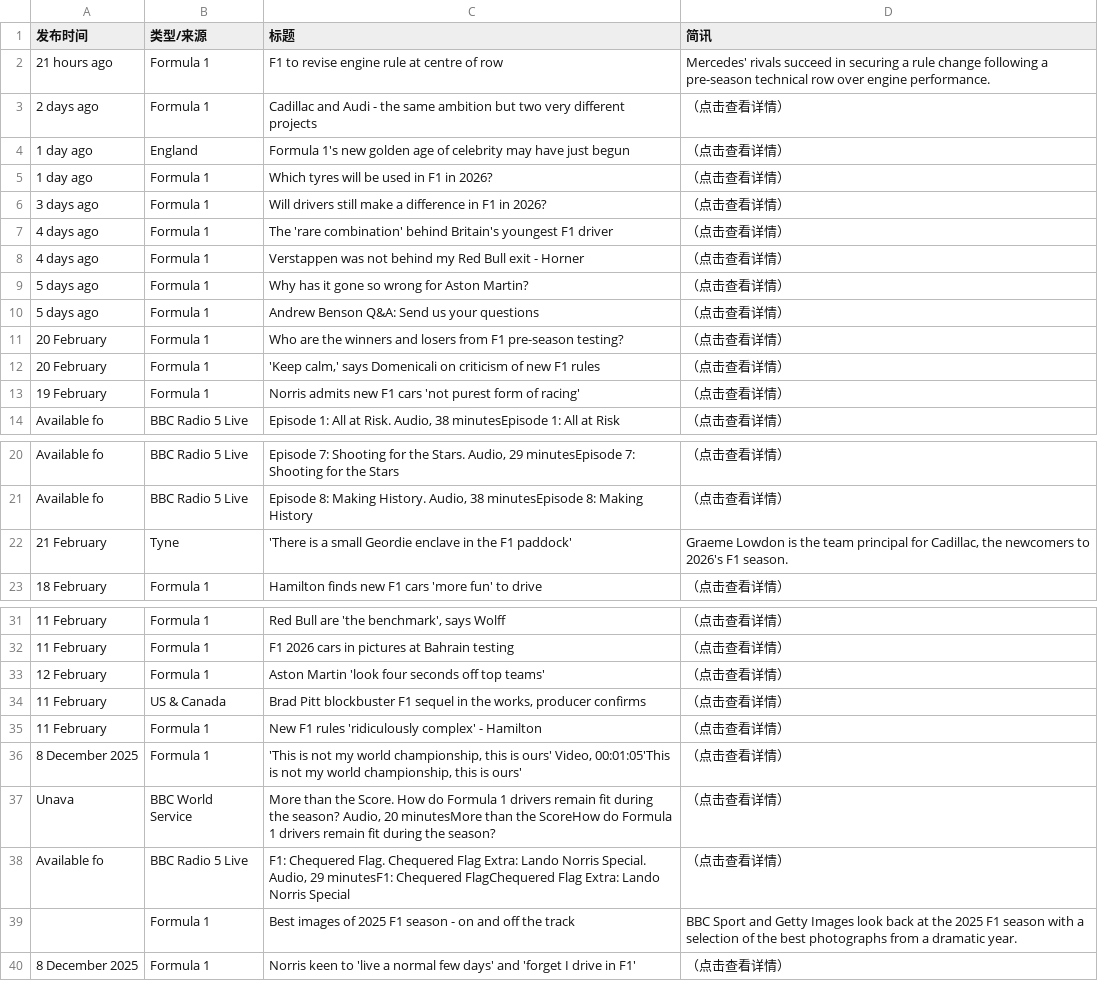
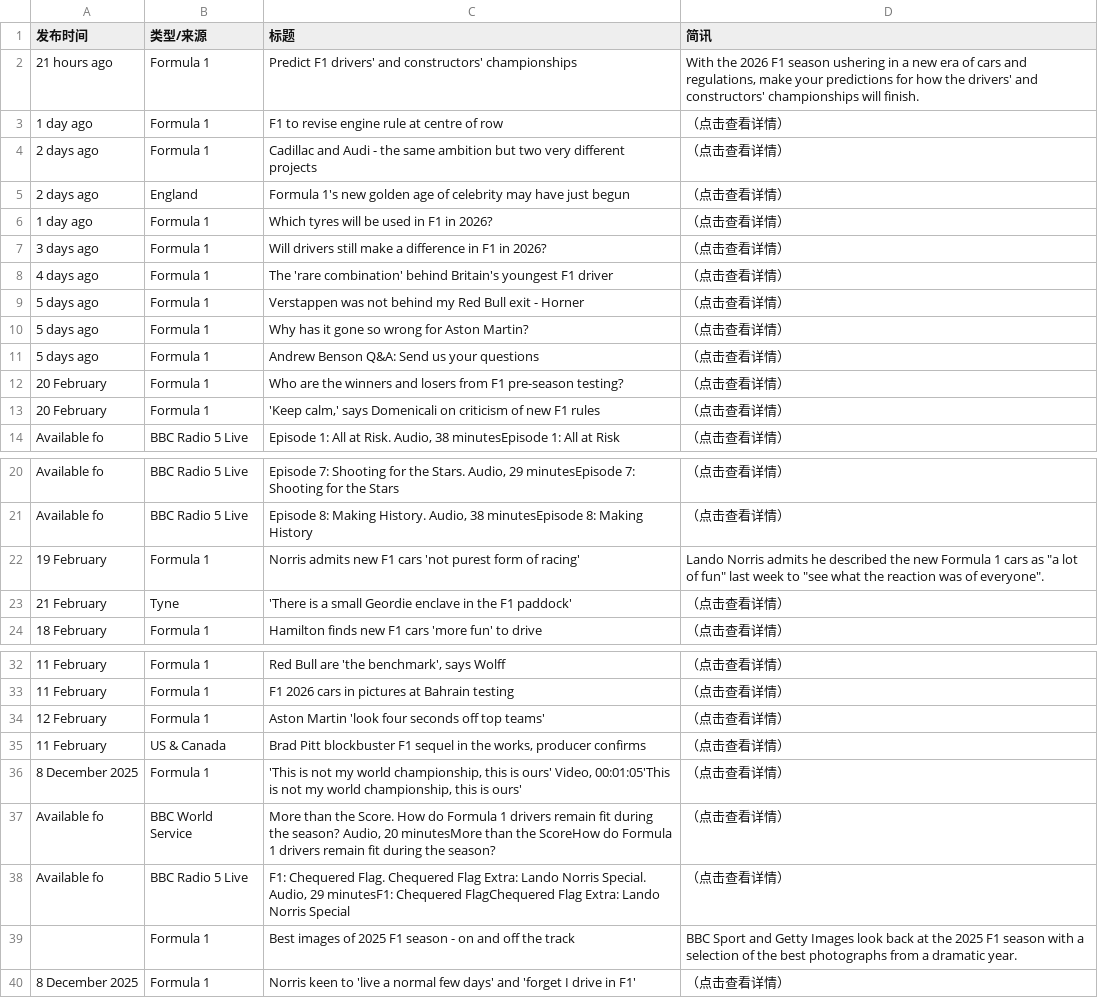
Before and after one commit to 202704948-design/bbc-f1-scraper, a CSV file: f1_news_perfect.csv, drawn as a sheet; only a part is shown, gaps mark what is left out; the diff covers the shown part only.

```diff
--- a/f1_news_perfect.csv
+++ b/f1_news_perfect.csv
@@ -1,5 +1,6 @@
 发布时间,类型/来源,标题,简讯
-21 hours ago,Formula 1,F1 to revise engine rule at centre of row,Mercedes' rivals succeed in securing a rule change following a pre-season technical row over engine performance.
+21 hours ago,Formula 1,Predict F1 drivers' and constructors' championships,"With the 2026 F1 season ushering in a new era of cars and regulations, make your predictions for how the drivers' and constructors' championships will finish."
+1 day ago,Formula 1,F1 to revise engine rule at centre of row,（点击查看详情）
 2 days ago,Formula 1,Cadillac and Audi - the same ambition but two very different projects,（点击查看详情）
-1 day ago,England,Formula 1's new golden age of celebrity may have just begun,（点击查看详情）
+2 days ago,England,Formula 1's new golden age of celebrity may have just begun,（点击查看详情）
 1 day ago,Formula 1,Which tyres will be used in F1 in 2026?,（点击查看详情）
@@ -7,3 +8,3 @@
 4 days ago,Formula 1,The 'rare combination' behind Britain's youngest F1 driver,（点击查看详情）
-4 days ago,Formula 1,Verstappen was not behind my Red Bull exit - Horner,（点击查看详情）
+5 days ago,Formula 1,Verstappen was not behind my Red Bull exit - Horner,（点击查看详情）
 5 days ago,Formula 1,Why has it gone so wrong for Aston Martin?,（点击查看详情）
@@ -12,3 +13,2 @@
 20 February,Formula 1,"'Keep calm,' says Domenicali on criticism of new F1 rules",（点击查看详情）
-19 February,Formula 1,Norris admits new F1 cars 'not purest form of racing',（点击查看详情）
 Available fo,BBC Radio 5 Live,"Episode 1: All at Risk. Audio, 38 minutesEpisode 1: All at Risk",（点击查看详情）
@@ -21,3 +21,4 @@ Available fo,BBC Radio 5 Live,"Episode 7: Shooting for the Stars. Audio, 29 minu
 Available fo,BBC Radio 5 Live,"Episode 8: Making History. Audio, 38 minutesEpisode 8: Making History",（点击查看详情）
-21 February,Tyne,'There is a small Geordie enclave in the F1 paddock',"Graeme Lowdon is the team principal for Cadillac, the newcomers to 2026's F1 season."
+19 February,Formula 1,Norris admits new F1 cars 'not purest form of racing',"Lando Norris admits he described the new Formula 1 cars as ""a lot of fun"" last week to ""see what the reaction was of everyone""."
+21 February,Tyne,'There is a small Geordie enclave in the F1 paddock',（点击查看详情）
 18 February,Formula 1,Hamilton finds new F1 cars 'more fun' to drive,（点击查看详情）
@@ -34,5 +35,4 @@ Available fo,BBC Radio 5 Live,"Episode 8: Making History. Audio, 38 minutesEpiso
 11 February,US & Canada,"Brad Pitt blockbuster F1 sequel in the works, producer confirms",（点击查看详情）
-11 February,Formula 1,New F1 rules 'ridiculously complex' - Hamilton,（点击查看详情）
 8 December 2025,Formula 1,"'This is not my world championship, this is ours' Video, 00:01:05'This is not my world championship, this is ours'",（点击查看详情）
-Unava,BBC World Service,"More than the Score. How do Formula 1 drivers remain fit during the season? Audio, 20 minutesMore than the ScoreHow do Formula 1 drivers remain fit during the season?",（点击查看详情）
+Available fo,BBC World Service,"More than the Score. How do Formula 1 drivers remain fit during the season? Audio, 20 minutesMore than the ScoreHow do Formula 1 drivers remain fit during the season?",（点击查看详情）
 Available fo,BBC Radio 5 Live,"F1: Chequered Flag. Chequered Flag Extra: Lando Norris Special. Audio, 29 minutesF1: Chequered FlagChequered Flag Extra: Lando Norris Special",（点击查看详情）
```
Also changed, not shown: 2 edited cells elsewhere in this file.
